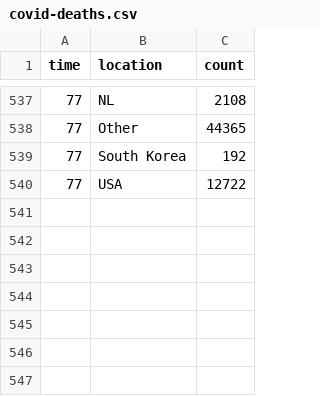
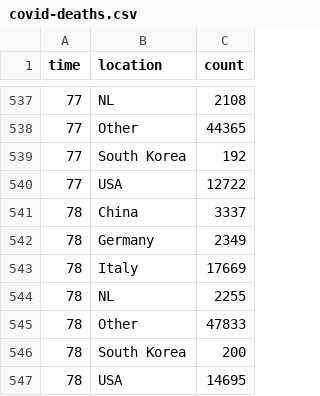
Before and after one commit to robhanssen/covid-19, a CSV file: data/covid-deaths.csv, drawn as a sheet; only a part is shown, gaps mark what is left out; the diff names each change by its address in the sheet, - before the commit and + after, or states it on an @@ line.

```diff
--- a/data/covid-deaths.csv
+++ b/data/covid-deaths.csv
+row 541: 78 | China | 3337
+row 542: 78 | Germany | 2349
+row 543: 78 | Italy | 17669
+row 544: 78 | NL | 2255
+row 545: 78 | Other | 47833
+row 546: 78 | South Korea | 200
+row 547: 78 | USA | 14695
```
Also changed, not shown: data/covid-spread-vs-at-100cases.csv, data/covid-spread.csv, 15 other files.
